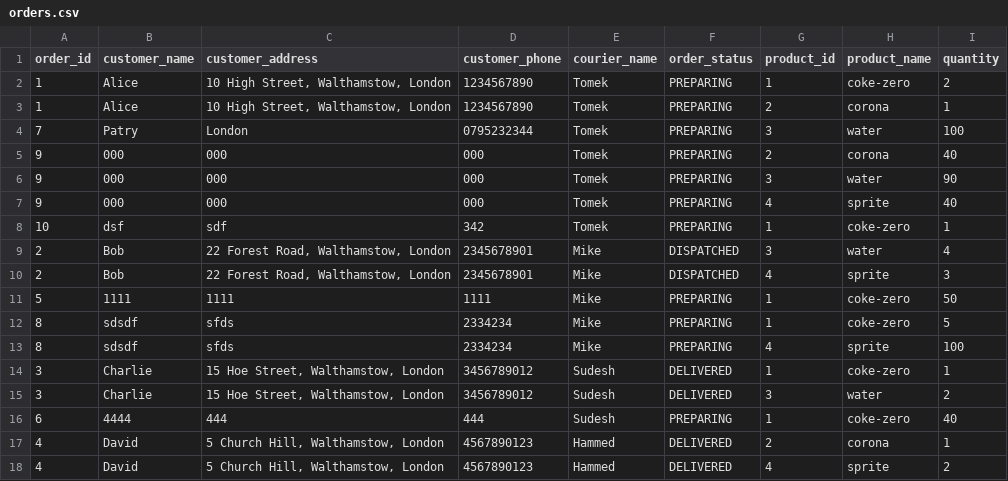
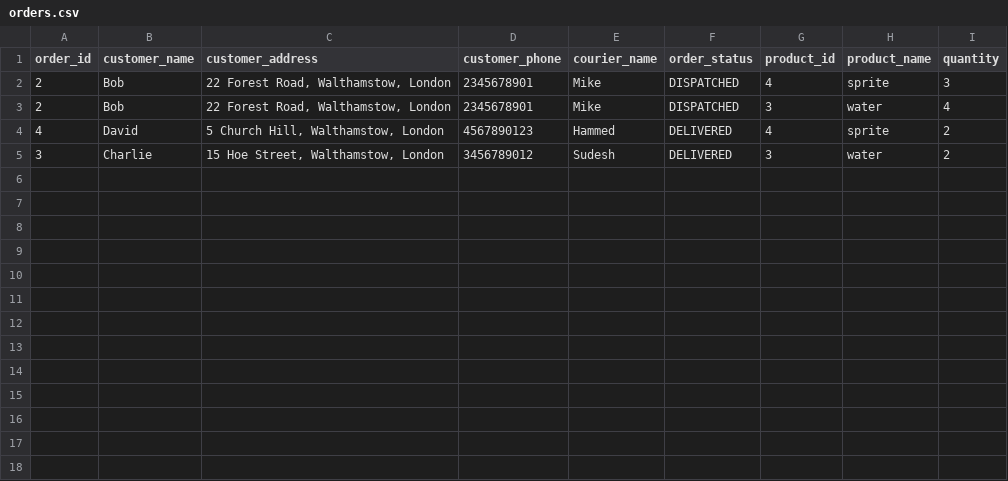
Before and after one commit to Lorn888/Stock-Assistant, a CSV file: week6/csr/orders.csv, drawn as a sheet.

```diff
--- a/week6/csr/orders.csv
+++ b/week6/csr/orders.csv
@@ -1,18 +1,5 @@
 order_id,customer_name,customer_address,customer_phone,courier_name,order_status,product_id,product_name,quantity
-1,Alice,"10 High Street, Walthamstow, London",1234567890,Tomek,PREPARING,1,coke-zero,2
-1,Alice,"10 High Street, Walthamstow, London",1234567890,Tomek,PREPARING,2,corona,1
-7,Patry,London,0795232344,Tomek,PREPARING,3,water,100
-9,000,000,000,Tomek,PREPARING,2,corona,40
-9,000,000,000,Tomek,PREPARING,3,water,90
-9,000,000,000,Tomek,PREPARING,4,sprite,40
-10,dsf,sdf,342,Tomek,PREPARING,1,coke-zero,1
+2,Bob,"22 Forest Road, Walthamstow, London",2345678901,Mike,DISPATCHED,4,sprite,3
 2,Bob,"22 Forest Road, Walthamstow, London",2345678901,Mike,DISPATCHED,3,water,4
-2,Bob,"22 Forest Road, Walthamstow, London",2345678901,Mike,DISPATCHED,4,sprite,3
-5,1111,1111,1111,Mike,PREPARING,1,coke-zero,50
-8,sdsdf,sfds,2334234,Mike,PREPARING,1,coke-zero,5
-8,sdsdf,sfds,2334234,Mike,PREPARING,4,sprite,100
-3,Charlie,"15 Hoe Street, Walthamstow, London",3456789012,Sudesh,DELIVERED,1,coke-zero,1
+4,David,"5 Church Hill, Walthamstow, London",4567890123,Hammed,DELIVERED,4,sprite,2
 3,Charlie,"15 Hoe Street, Walthamstow, London",3456789012,Sudesh,DELIVERED,3,water,2
-6,4444,444,444,Sudesh,PREPARING,1,coke-zero,40
-4,David,"5 Church Hill, Walthamstow, London",4567890123,Hammed,DELIVERED,2,corona,1
-4,David,"5 Church Hill, Walthamstow, London",4567890123,Hammed,DELIVERED,4,sprite,2
```
Also changed, not shown: 2 other files.
